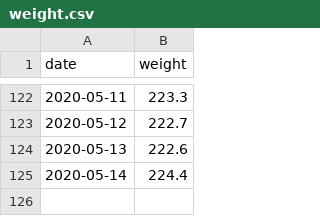
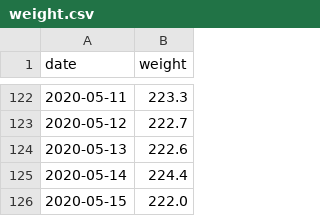
Before and after one commit to grf/d3-data, a CSV file: weight.csv, drawn as a sheet; only a part is shown, gaps mark what is left out.

Commit message:
update data

```diff
--- a/weight.csv
+++ b/weight.csv
@@ -125 +125,2 @@ date,weight
 2020-05-14,224.4
+2020-05-15,222.0
```
